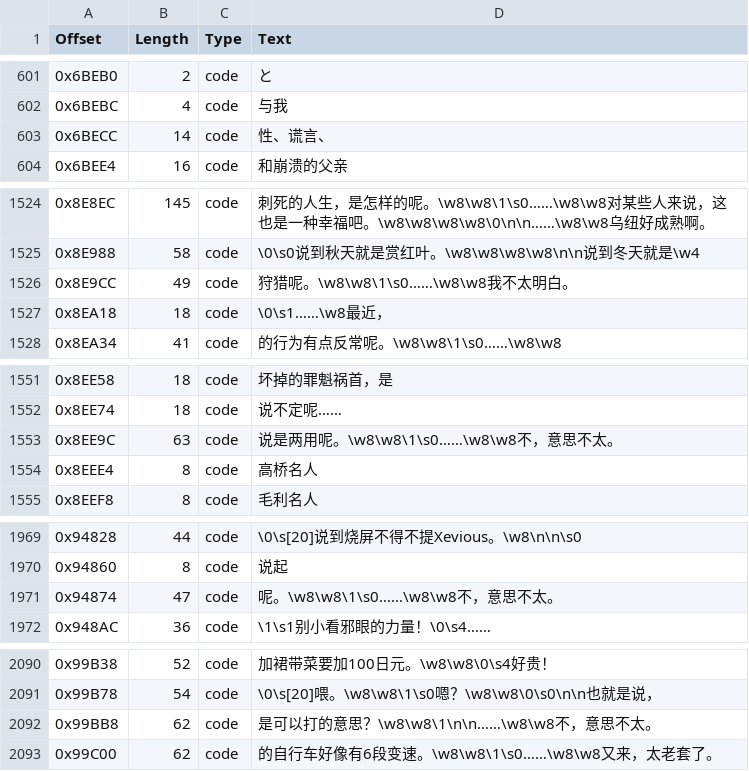
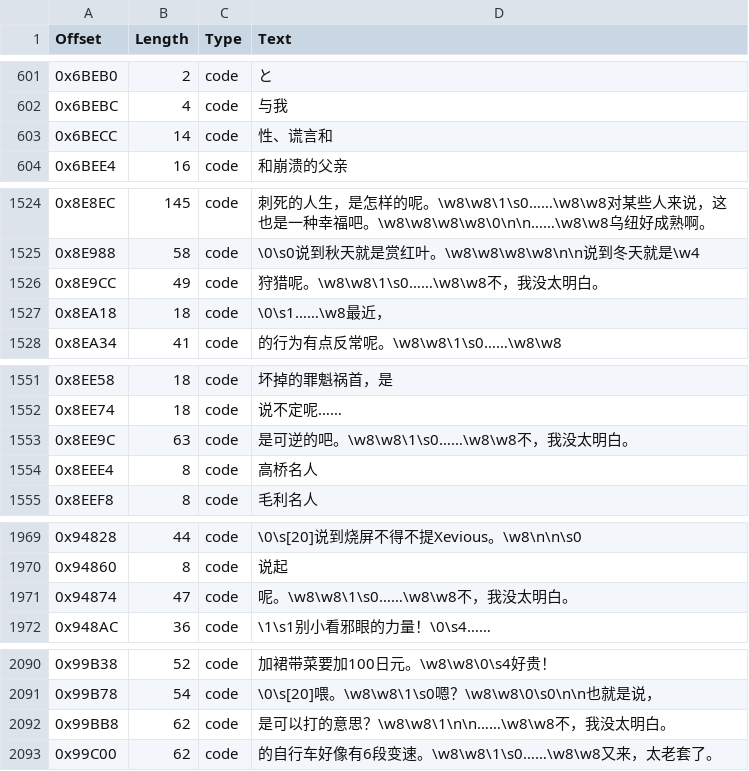
Before and after one commit to JiayuYangX/sakura-restore, a CSV file: translated.csv, drawn as a sheet; only a part is shown, gaps mark what is left out; the diff covers the shown part only.

```diff
--- a/translated.csv
+++ b/translated.csv
@@ -602,3 +602,3 @@ Offset,Length,Type,Text
 0x6BEBC,4,code,与我
-0x6BECC,14,code,性、谎言、
+0x6BECC,14,code,性、谎言和
 0x6BEE4,16,code,和崩溃的父亲
@@ -1525,3 +1525,3 @@ Offset,Length,Type,Text
 0x8E988,58,code,\0\s0说到秋天就是赏红叶。\w8\w8\w8\w8\n\n说到冬天就是\w4
-0x8E9CC,49,code,狩猎呢。\w8\w8\1\s0……\w8\w8我不太明白。
+0x8E9CC,49,code,狩猎呢。\w8\w8\1\s0……\w8\w8不，我没太明白。
 0x8EA18,18,code,\0\s1……\w8最近，
@@ -1552,3 +1552,3 @@ Offset,Length,Type,Text
 0x8EE74,18,code,说不定呢……
-0x8EE9C,63,code,说是两用呢。\w8\w8\1\s0……\w8\w8不，意思不太。
+0x8EE9C,63,code,是可逆的吧。\w8\w8\1\s0……\w8\w8不，我没太明白。
 0x8EEE4,8,code,高桥名人
@@ -1970,3 +1970,3 @@ Offset,Length,Type,Text
 0x94860,8,code,说起
-0x94874,47,code,呢。\w8\w8\1\s0……\w8\w8不，意思不太。
+0x94874,47,code,呢。\w8\w8\1\s0……\w8\w8不，我没太明白。
 0x948AC,36,code,\1\s1别小看邪眼的力量！\0\s4……
@@ -2091,3 +2091,3 @@ Offset,Length,Type,Text
 0x99B78,54,code,\0\s[20]喂。\w8\w8\1\s0嗯？\w8\w8\0\s0\n\n也就是说，
-0x99BB8,62,code,是可以打的意思？\w8\w8\1\n\n……\w8\w8不，意思不太。
+0x99BB8,62,code,是可以打的意思？\w8\w8\1\n\n……\w8\w8不，我没太明白。
 0x99C00,62,code,的自行车好像有6段变速。\w8\w8\1\s0……\w8\w8又来，太老套了。
```
Also changed, not shown: 2 edited cells elsewhere in this file, 3 other files.
